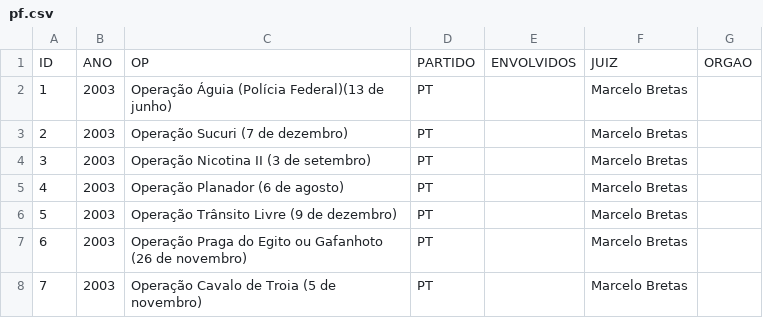
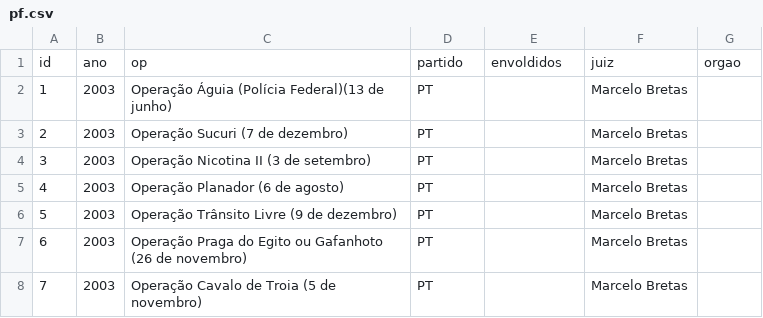
Before and after one commit to GCPBigData/pf, a CSV file: dados/pf.csv, drawn as a sheet; only a part is shown; removed rows and columns are numbered as before the commit, all else as after; the diff names each change by its address in the sheet, - before the commit and + after, or states it on an @@ line.

```diff
--- a/dados/pf.csv
+++ b/dados/pf.csv
-row 1: ID | ANO | OP | PARTIDO | ENVOLVIDOS | JUIZ | ORGAO
+row 1: id | ano | op | partido | envoldidos | juiz | orgao
```
Also changed, not shown: 17 other files.
